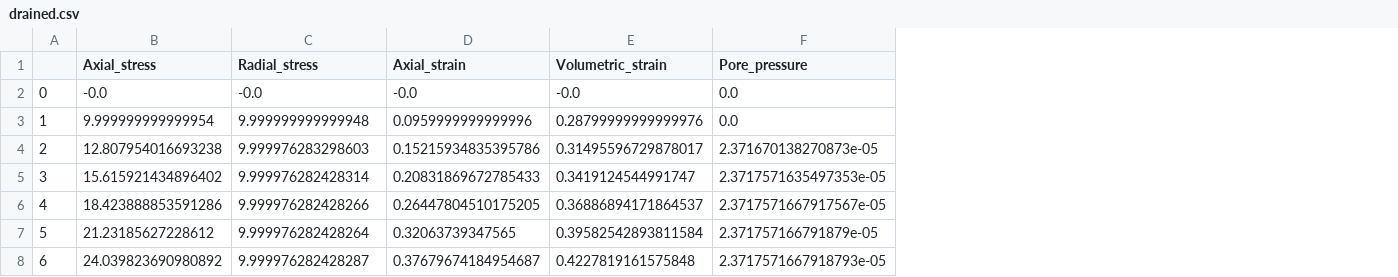
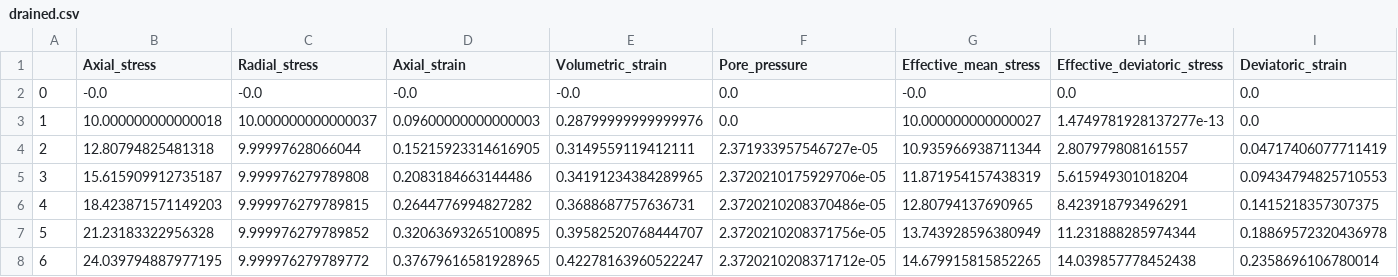
Before and after one commit to cianwilson/poromechanics, a CSV file: unit_test/drained_triaxial/drained.csv, drawn as a sheet; only a part is shown; the diff covers the shown part only; the diff names each change by its address in the sheet, - before the commit and + after, or states it on an @@ line.

```diff
--- a/unit_test/drained_triaxial/drained.csv
+++ b/unit_test/drained_triaxial/drained.csv
+column G (Effective_mean_stress), rows 2-8: -0.0 | 10.000000000000027 | 10.935966938711344 | 11.871954157438319 | 12.80794137690965 | 13.743928596380949 | 14.679915815852265
+column H (Effective_deviatoric_stress), rows 2-8: 0.0 | 1.4749781928137277e-13 | 2.807979808161557 | 5.615949301018204 | 8.423918793496291 | 11.231888285974344 | 14.039857778452438
+column I (Deviatoric_strain), rows 2-8: 0.0 | 0.0 | 0.04717406077711419 | 0.09434794825710553 | 0.1415218357307375 | 0.18869572320436978 | 0.2358696106780014
-B3 (Axial_stress): 9.999999999999954
+B3 (Axial_stress): 10.000000000000018
-C3 (Radial_stress): 9.999999999999948
+C3 (Radial_stress): 10.000000000000037
-D3 (Axial_strain): 0.0959999999999996
+D3 (Axial_strain): 0.09600000000000003
-B4 (Axial_stress): 12.807954016693238
+B4 (Axial_stress): 12.80794825481318
-C4 (Radial_stress): 9.999976283298603
+C4 (Radial_stress): 9.99997628066044
-D4 (Axial_strain): 0.15215934835395786
+D4 (Axial_strain): 0.15215923314616905
-E4 (Volumetric_strain): 0.31495596729878017
+E4 (Volumetric_strain): 0.3149559119412111
-F4 (Pore_pressure): 2.371670138270873e-05
+F4 (Pore_pressure): 2.371933957546727e-05
-B5 (Axial_stress): 15.615921434896402
+B5 (Axial_stress): 15.615909912735187
-C5 (Radial_stress): 9.999976282428314
+C5 (Radial_stress): 9.999976279789808
-D5 (Axial_strain): 0.20831869672785433
+D5 (Axial_strain): 0.2083184663144486
-E5 (Volumetric_strain): 0.3419124544991747
+E5 (Volumetric_strain): 0.34191234384289965
-F5 (Pore_pressure): 2.3717571635497353e-05
+F5 (Pore_pressure): 2.3720210175929706e-05
-B6 (Axial_stress): 18.423888853591286
+B6 (Axial_stress): 18.423871571149203
-C6 (Radial_stress): 9.999976282428266
+C6 (Radial_stress): 9.999976279789815
-D6 (Axial_strain): 0.26447804510175205
+D6 (Axial_strain): 0.2644776994827282
-E6 (Volumetric_strain): 0.36886894171864537
+E6 (Volumetric_strain): 0.3688687757636731
-F6 (Pore_pressure): 2.3717571667917567e-05
+F6 (Pore_pressure): 2.3720210208370486e-05
-B7 (Axial_stress): 21.23185627228612
+B7 (Axial_stress): 21.23183322956328
-C7 (Radial_stress): 9.999976282428264
+C7 (Radial_stress): 9.999976279789852
-D7 (Axial_strain): 0.32063739347565
+D7 (Axial_strain): 0.32063693265100895
-E7 (Volumetric_strain): 0.39582542893811584
+E7 (Volumetric_strain): 0.39582520768444707
-F7 (Pore_pressure): 2.371757166791879e-05
+F7 (Pore_pressure): 2.3720210208371756e-05
-B8 (Axial_stress): 24.039823690980892
+B8 (Axial_stress): 24.039794887977195
-C8 (Radial_stress): 9.999976282428287
+C8 (Radial_stress): 9.999976279789772
-D8 (Axial_strain): 0.37679674184954687
+D8 (Axial_strain): 0.37679616581928965
-E8 (Volumetric_strain): 0.4227819161575848
+E8 (Volumetric_strain): 0.42278163960522247
-F8 (Pore_pressure): 2.3717571667918793e-05
+F8 (Pore_pressure): 2.3720210208371712e-05
```
Also changed, not shown: 100 edited cells elsewhere in this file, unit_test/thermal_triaxial/thermal.csv, unit_test/undrained_triaxial/undrained.csv, 4 other files.
